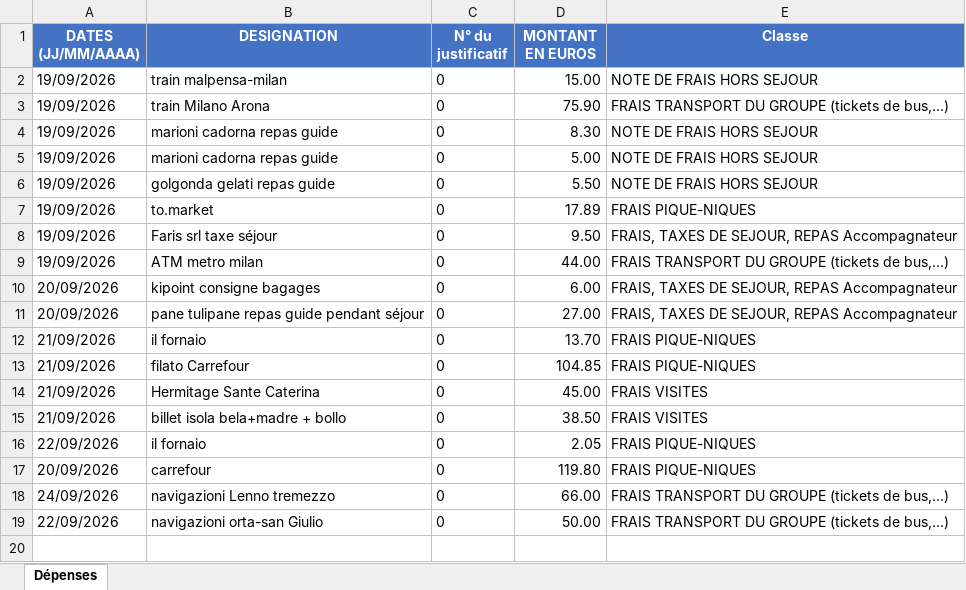
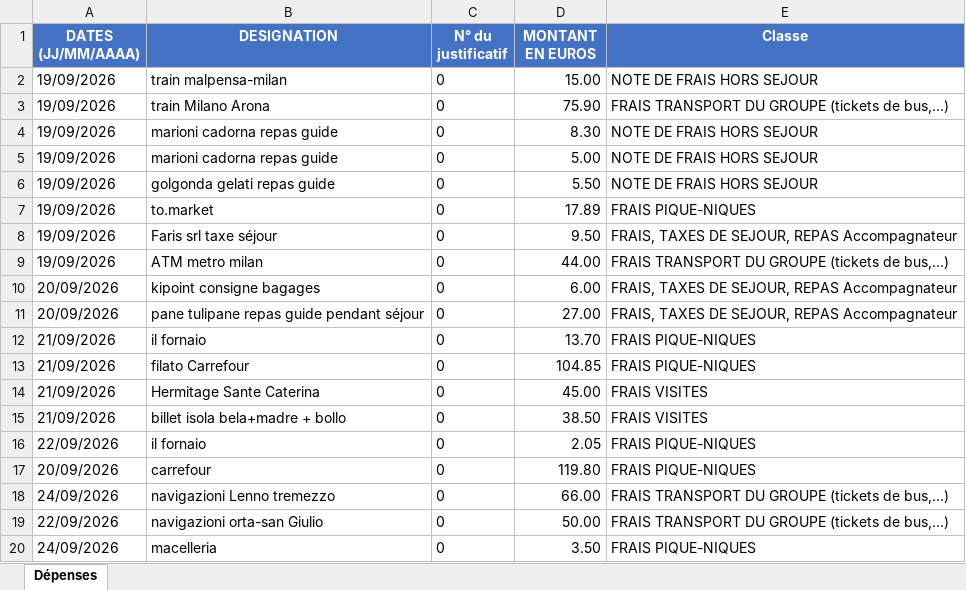
Before and after one commit to felipedpaiva-oss/Inipo, an Excel workbook: planilha/Séjour Lacs Italiens 20-09-26.xlsx, sheet Dépenses, drawn as a sheet; values as stored, in another font and other column widths than the file's, no borders; the diff names each change by its address in the sheet, - before the commit and + after, or states it on an @@ line.

```diff
--- a/planilha/Séjour Lacs Italiens 20-09-26.xlsx (sheet Dépenses)
+++ b/planilha/Séjour Lacs Italiens 20-09-26.xlsx (sheet Dépenses)
+row 20: 24/09/2026 | macelleria | 0 | 3.50 | FRAIS PIQUE-NIQUES
```
